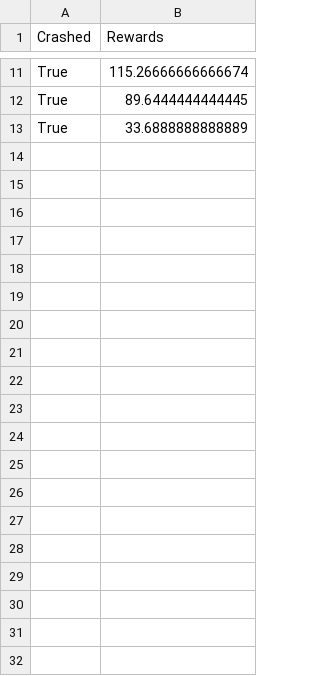
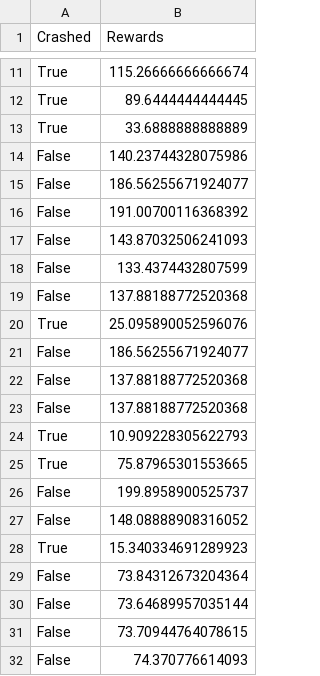
Before and after one commit to FrancescoLR02/AutonomousDriving_Project, a CSV file: Data/AgentControlRewards.csv, drawn as a sheet; only a part is shown, gaps mark what is left out; the diff covers the shown part only; the diff names each change by its address in the sheet, - before the commit and + after, or states it on an @@ line.

```diff
--- a/Data/AgentControlRewards.csv
+++ b/Data/AgentControlRewards.csv
+row 14: False | 140.23744328075986
+row 15: False | 186.56255671924077
+row 16: False | 191.00700116368392
+row 17: False | 143.87032506241093
+row 18: False | 133.4374432807599
+row 19: False | 137.88188772520368
+row 20: True | 25.095890052596076
+row 21: False | 186.56255671924077
+row 22: False | 137.88188772520368
+row 23: False | 137.88188772520368
+row 24: True | 10.909228305622793
+row 25: True | 75.87965301553665
+row 26: False | 199.8958900525737
+row 27: False | 148.08888908316052
+row 28: True | 15.340334691289923
+row 29: False | 73.84312673204364
+row 30: False | 73.64689957035144
+row 31: False | 73.70944764078615
+row 32: False | 74.370776614093
```
Also changed, not shown: 56 added rows elsewhere in this file, 5 other files.
